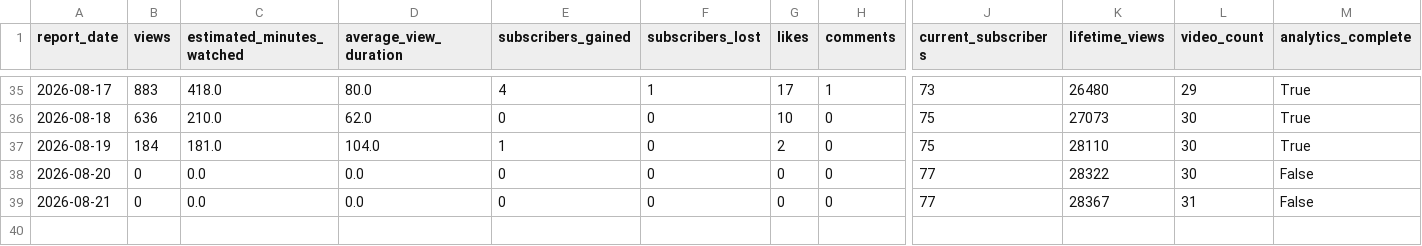
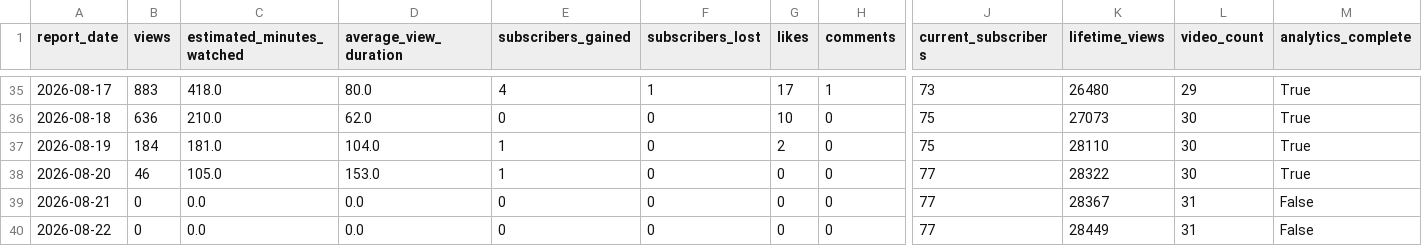
Before and after one commit to g124578f-cmyk/youtube-ai-manager, a CSV file: data/betty-history.csv, drawn as a sheet; only a part is shown, gaps mark what is left out; rows hold the shown columns only; the diff names each change by its address in the sheet, - before the commit and + after, or states it on an @@ line.

```diff
--- a/data/betty-history.csv
+++ b/data/betty-history.csv
-B38 (views): 0
+B38 (views): 46
-C38 (estimated_minutes_watched): 0.0
+C38 (estimated_minutes_watched): 105.0
-D38 (average_view_duration): 0.0
+D38 (average_view_duration): 153.0
-E38 (subscribers_gained): 0
+E38 (subscribers_gained): 1
-M38 (analytics_complete): False
+M38 (analytics_complete): True
+row 40: 2026-08-22 | 0 | 0.0 | 0.0 | 0 | 0 | 0 | 0 | 77 | 28449 | 31 | False
```
Also changed, not shown: data/aurix-history.csv, data/child-prodigy-history.csv, 12 other files.
